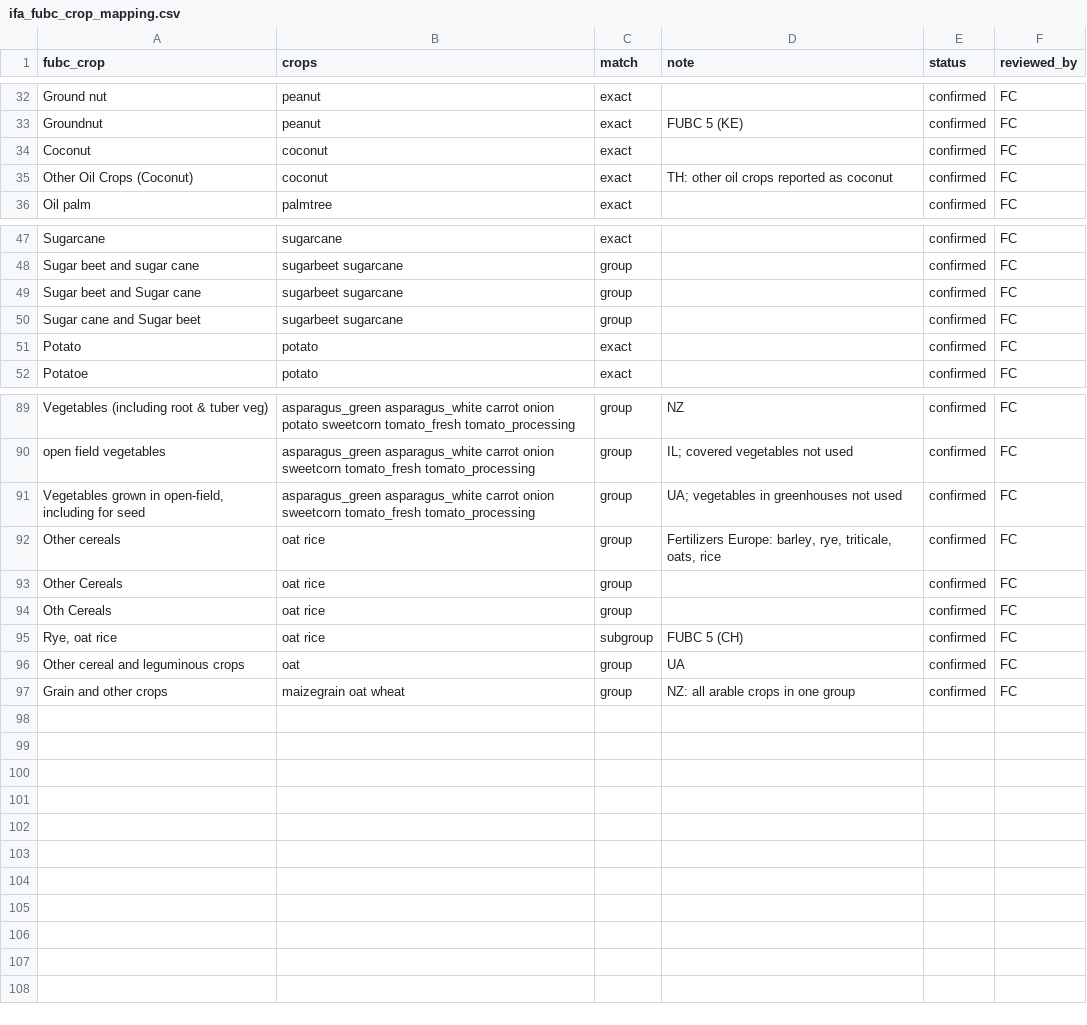
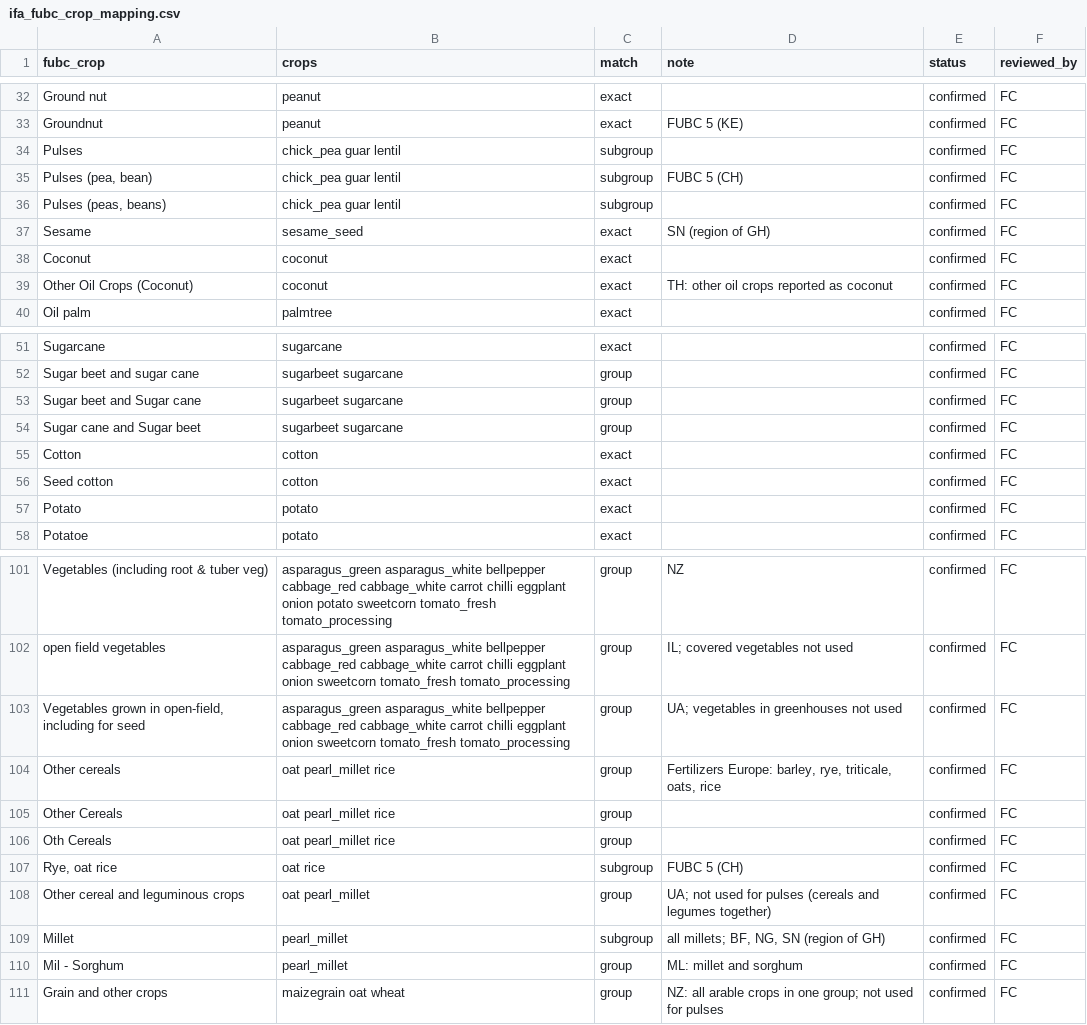
Before and after one commit to cirone-ecoinvent/agritoolv.1, a CSV file: data/ifa_fubc_crop_mapping.csv, drawn as a sheet; only a part is shown, gaps mark what is left out; addresses are those after the commit; the diff covers the shown part only; the diff names each change by its address in the sheet, - before the commit and + after, or states it on an @@ line.

Commit message:
IFA fertiliser use by crop: mapping of the crops without L1 coefficients (L34)
ifa_fubc_crop_mapping.csv extended from 96 to 110 rows to the 28 crops without
WFLDB level 1 coefficients: new FUBC names Cotton, Seed cotton, Cassava,
Pineapple, Vineyards, Vineyards + Raisins, Ginger, Sesame (exact), Millet, the
three Pulses names, fresh herbs (subgroup), Mil - Sorghum (group); the fruit,
vegetable, roots and tubers, other oil crop and other cereal groups and the TH
subgroups extended. Rows mixing cereals and legumes are not used for the pulses.
All rows confirmed by FC. Note of the mapping in sources.csv updated.

```diff
--- a/data/ifa_fubc_crop_mapping.csv
+++ b/data/ifa_fubc_crop_mapping.csv
+row 34: Pulses | chick_pea guar lentil | subgroup |  | confirmed | FC
+row 35: Pulses (pea, bean) | chick_pea guar lentil | subgroup | FUBC 5 (CH) | confirmed | FC
+row 36: Pulses (peas, beans) | chick_pea guar lentil | subgroup |  | confirmed | FC
+row 37: Sesame | sesame_seed | exact | SN (region of GH) | confirmed | FC
+row 55: Cotton | cotton | exact |  | confirmed | FC
+row 56: Seed cotton | cotton | exact |  | confirmed | FC
-B101 (crops): asparagus_green asparagus_white carrot onion potato…
+B101 (crops): asparagus_green asparagus_white bellpepper cabbage_red cabbage_white carrot chilli eggplant onion potato…
-B102:B103 (crops): asparagus_green asparagus_white carrot onion sweetcorn…
+B102:B103 (crops): asparagus_green asparagus_white bellpepper cabbage_red cabbage_white carrot chilli eggplant onion sweetcorn…
-B104:B106 (crops): oat rice
+B104:B106 (crops): oat pearl_millet rice
-B108 (crops): oat
+B108 (crops): oat pearl_millet
-D108 (note): UA
+D108 (note): UA; not used for pulses (cereals and legumes together)
+row 109: Millet | pearl_millet | subgroup | all millets; BF, NG, SN (region of GH) | confirmed | FC
+row 110: Mil - Sorghum | pearl_millet | group | ML: millet and sorghum | confirmed | FC
-D111 (note): NZ: all arable crops in one group
+D111 (note): NZ: all arable crops in one group; not used for pulses
```
Also changed, not shown: 6 added rows and 23 edited cells elsewhere in this file, data/sources.csv.
